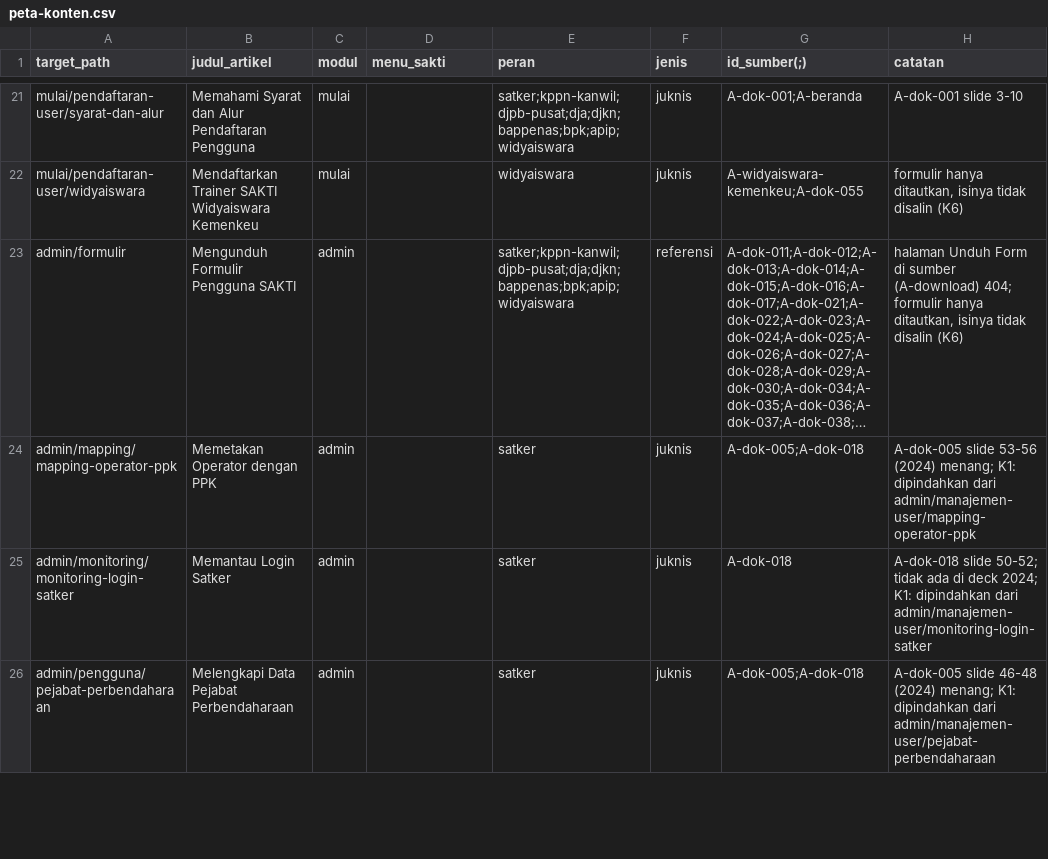
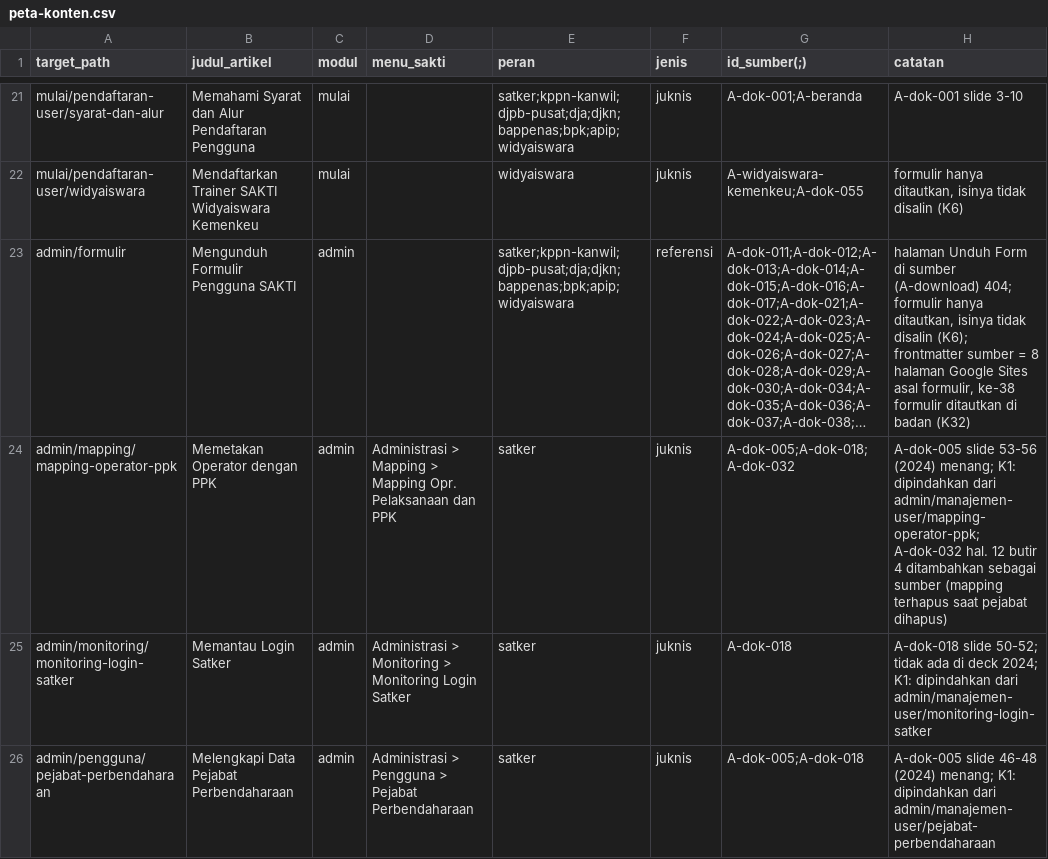
Before and after one commit to afdaliable/docs-sakti, a CSV file: sources/peta-konten.csv, drawn as a sheet; only a part is shown, gaps mark what is left out; long unchanged cells end in …; the diff covers the shown part only; the diff names each change by its address in the sheet, - before the commit and + after, or states it on an @@ line.

```diff
--- a/sources/peta-konten.csv
+++ b/sources/peta-konten.csv
-H23 (catatan): …tidak disalin (K6)
+H23 (catatan): …tidak disalin (K6); frontmatter sumber = 8 halaman Google Sites asal formulir, ke-38 formulir ditautkan di badan (K32)
-D24 (menu_sakti): (empty)
+D24 (menu_sakti): Administrasi > Mapping > Mapping Opr. Pelaksanaan dan PPK
-G24 (id_sumber(;)): A-dok-005;A-dok-018
+G24 (id_sumber(;)): A-dok-005;A-dok-018;A-dok-032
-H24 (catatan): …dipindahkan dari admin/manajemen-user/mapping-operator-ppk
+H24 (catatan): …dipindahkan dari admin/manajemen-user/mapping-operator-ppk; A-dok-032 hal. 12 butir 4 ditambahkan sebagai sumber (mapping terhapus saat pejabat dihapus)
-D25 (menu_sakti): (empty)
+D25 (menu_sakti): Administrasi > Monitoring > Monitoring Login Satker
-D26 (menu_sakti): (empty)
+D26 (menu_sakti): Administrasi > Pengguna > Pejabat Perbendaharaan
```
Also changed, not shown: 12 edited cells elsewhere in this file, 2 other files.
